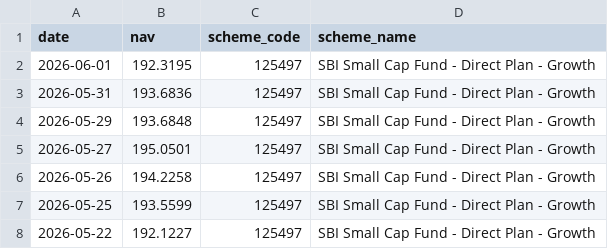
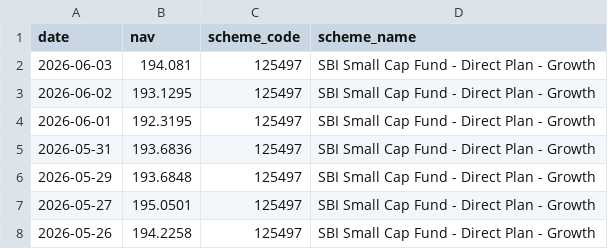
Before and after one commit to ayushmanjha52/bluestock-mf, a CSV file: data/raw/NAV_125497_HDFC_Top_100_Direct.csv, drawn as a sheet; only a part is shown; the shorter side is filled out with more unchanged rows; the diff names each change by its address in the sheet, - before the commit and + after, or states it on an @@ line.

```diff
--- a/data/raw/NAV_125497_HDFC_Top_100_Direct.csv
+++ b/data/raw/NAV_125497_HDFC_Top_100_Direct.csv
+row 2: 2026-06-03 | 194.081 | 125497 | SBI Small Cap Fund - Direct Plan - Growth
+row 3: 2026-06-02 | 193.1295 | 125497 | SBI Small Cap Fund - Direct Plan - Growth
```
Also changed, not shown: data/raw/NAV_118632_Nippon_Large_Cap.csv, data/raw/NAV_119092_Axis_Bluechip.csv, 3 other files.
